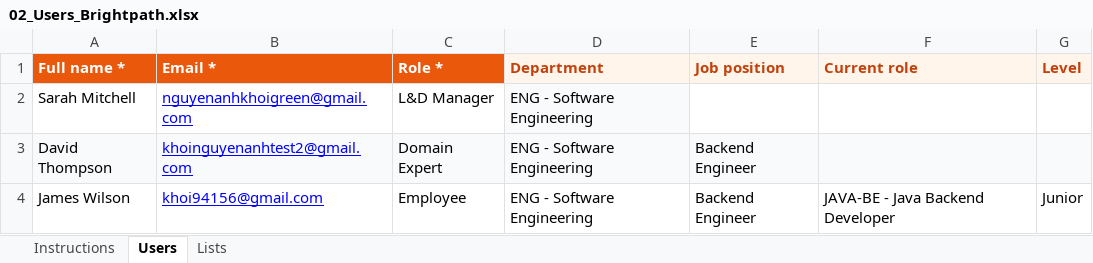
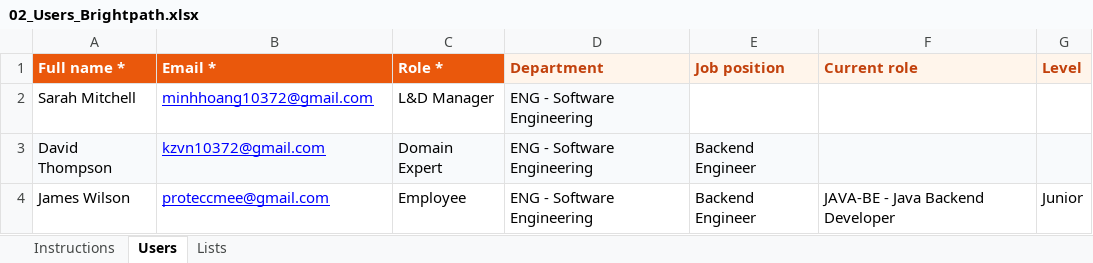
Before and after one commit to SEP490-Fall-2026-GFA26SE64/SEP490, an Excel workbook: Demo/02_Users_Brightpath.xlsx, sheet Users, drawn as a sheet; values as stored, in another font and other column widths than the file's, no borders; the diff names each change by its address in the sheet, - before the commit and + after, or states it on an @@ line.

```diff
--- a/Demo/02_Users_Brightpath.xlsx (sheet Users)
+++ b/Demo/02_Users_Brightpath.xlsx (sheet Users)
-B2 (Email *): nguyenanhkhoigreen@gmail.com
+B2 (Email *): minhhoang10372@gmail.com
-B3 (Email *): khoinguyenanhtest2@gmail.com
+B3 (Email *): kzvn10372@gmail.com
-B4 (Email *): khoi94156@gmail.com
+B4 (Email *): proteccmee@gmail.com
```
Also changed, not shown: 6 other files.
